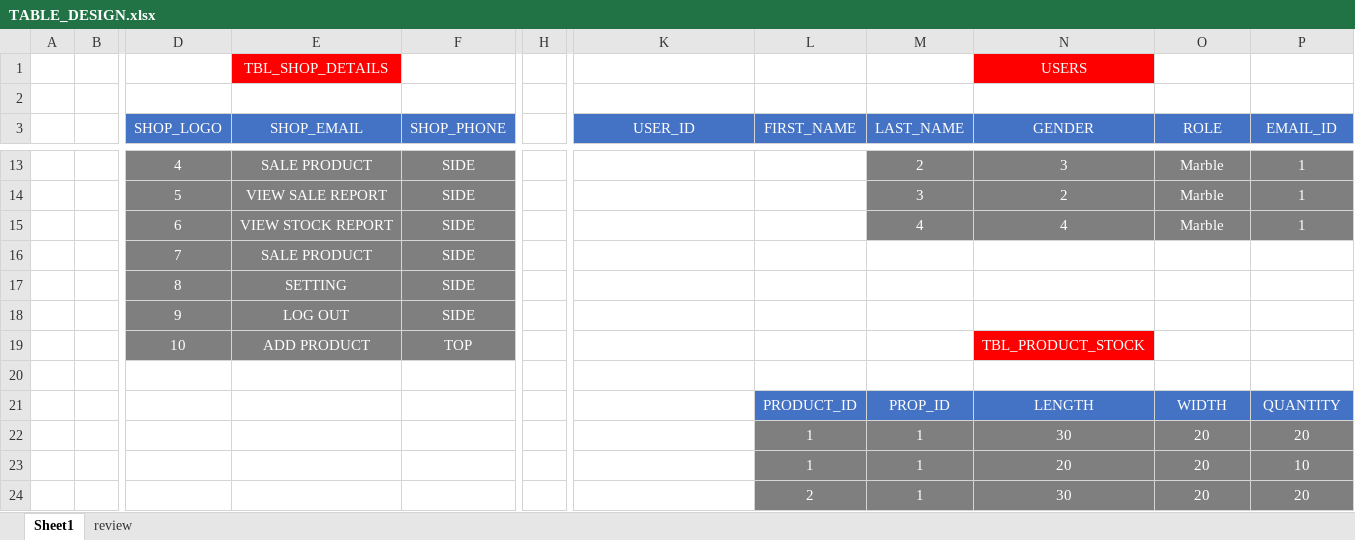
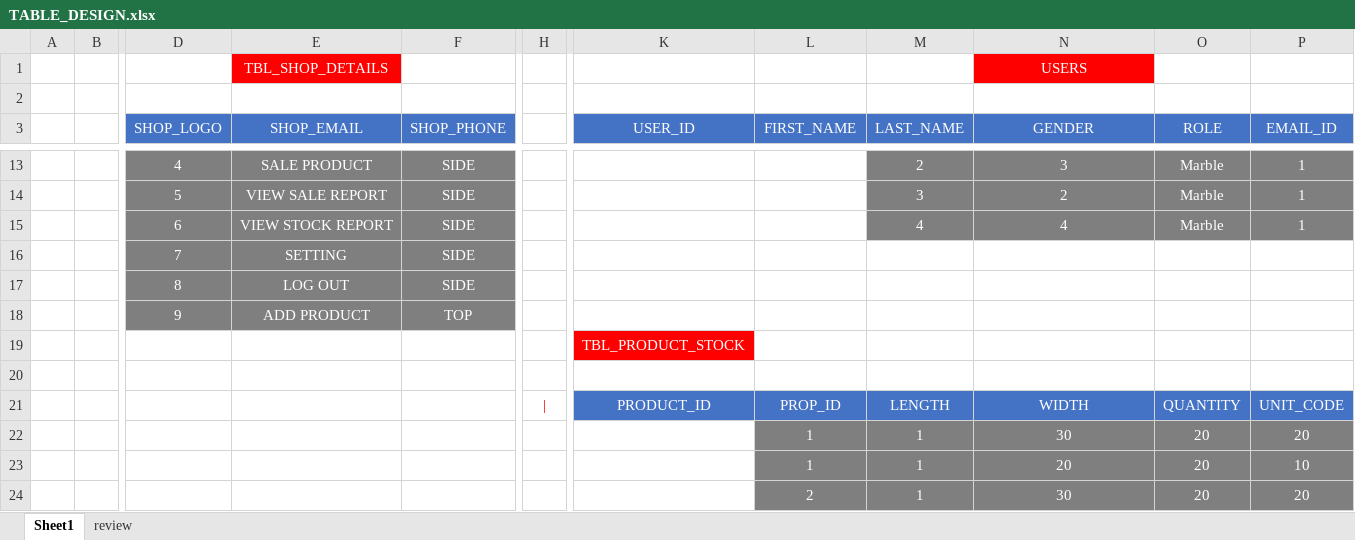
Before and after one commit to pradum97/MARBLE-SHOP-MANAGEMENT, an Excel workbook: TABLE_DESIGN.xlsx, sheet Sheet1, drawn as a sheet; only a part is shown, gaps mark what is left out; values as stored, in another font and other column widths than the file's, no borders; charts and pictures not drawn; removed rows and columns are numbered as before the commit, all else as after; rows hold the shown columns only; the diff names each change by its address in the sheet, - before the commit and + after, or states it on an @@ line.

```diff
--- a/TABLE_DESIGN.xlsx (sheet Sheet1)
+++ b/TABLE_DESIGN.xlsx (sheet Sheet1)
-E16 (SHOP_EMAIL): SALE PRODUCT
+E16 (SHOP_EMAIL): SETTING
-E17 (SHOP_EMAIL): SETTING
+E17 (SHOP_EMAIL): LOG OUT
-row 18:  |  | 9 | LOG OUT | SIDE
-D18 (SHOP_LOGO): 10
+D18 (SHOP_LOGO): 9
-N18 (GENDER): TBL_PRODUCT_STOCK
+N18 (GENDER): (empty)
-N18 fill: #FF0000
+N18 fill: none
+row 19:  |  |  |  |  |  | TBL_PRODUCT_STOCK
-row 21:  |  |  |  |  |  |  | PRODUCT_ID | PROP_ID | LENGTH | WIDTH | QUANTITY
+row 21:  |  |  |  |  | | | PRODUCT_ID | PROP_ID | LENGTH | WIDTH | QUANTITY | UNIT_CODE
```
Also changed, not shown: charts or pictures, 1 other file.
